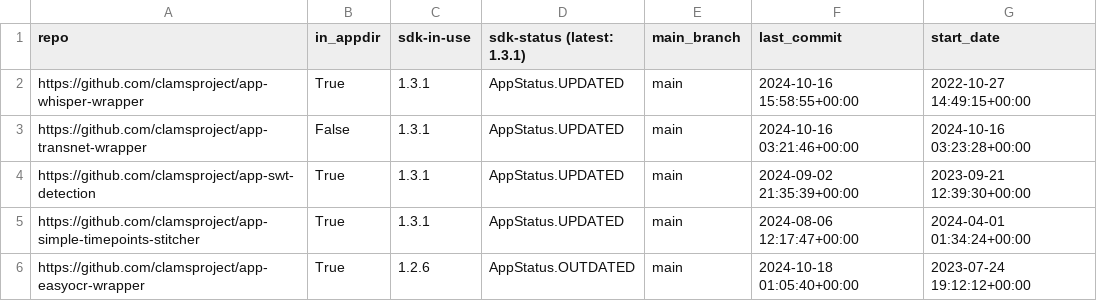
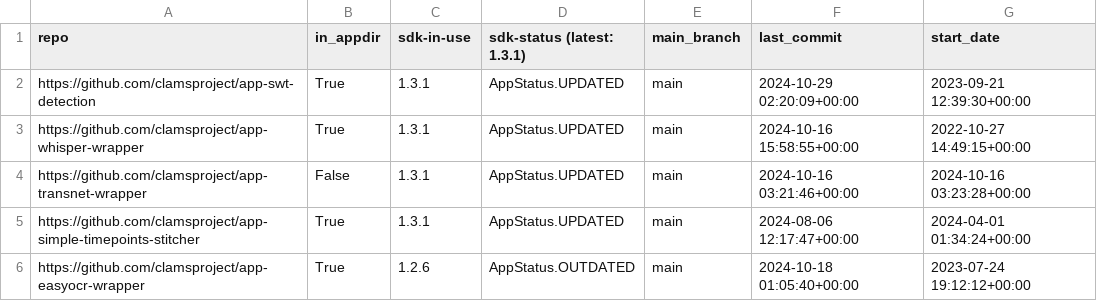
Before and after one commit to clamsproject/apps, a CSV file: clams-apps-repos.csv, drawn as a sheet; only a part is shown; removed rows and columns are numbered as before the commit, all else as after; the diff names each change by its address in the sheet, - before the commit and + after, or states it on an @@ line.

Commit message:
updating app development dashboard file

```diff
--- a/clams-apps-repos.csv
+++ b/clams-apps-repos.csv
+row 2: https://github.com/clamsproject/app-swt-detection | True | 1.3.1 | AppStatus.UPDATED | main | 2024-10-29 02:20:09+00:00 | 2023-09-21 12:39:30+00:00
-row 4: https://github.com/clamsproject/app-swt-detection | True | 1.3.1 | AppStatus.UPDATED | main | 2024-09-02 21:35:39+00:00 | 2023-09-21 12:39:30+00:00
```
